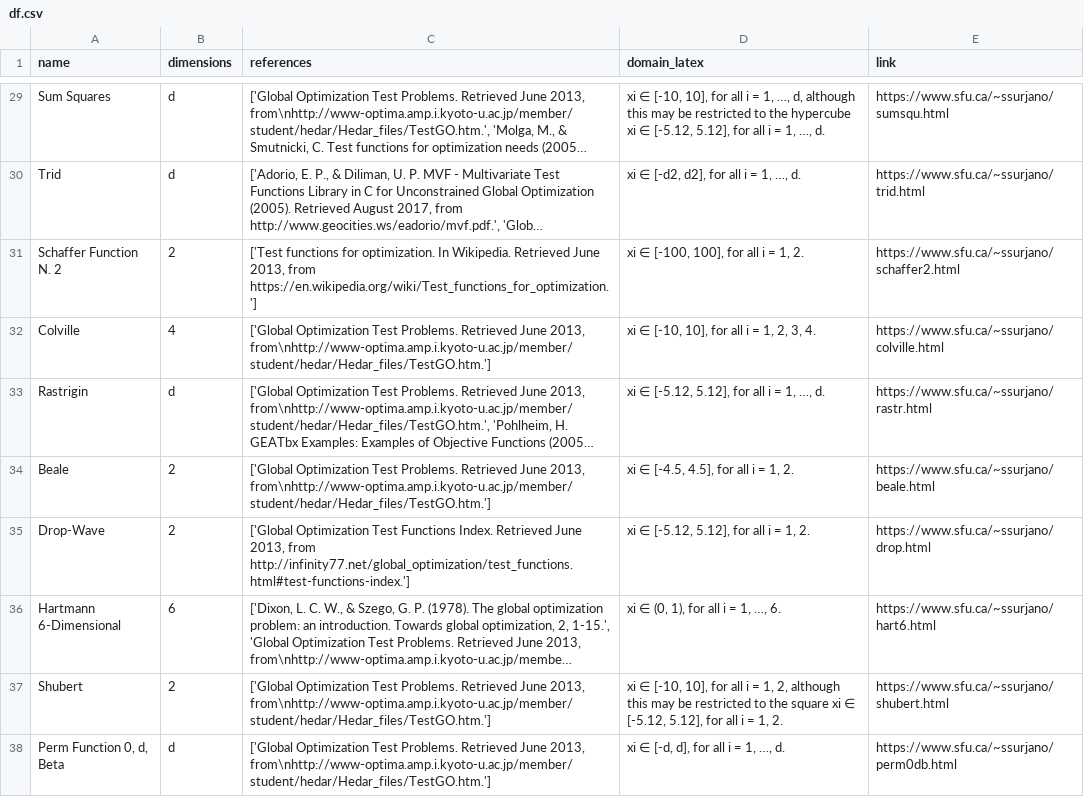
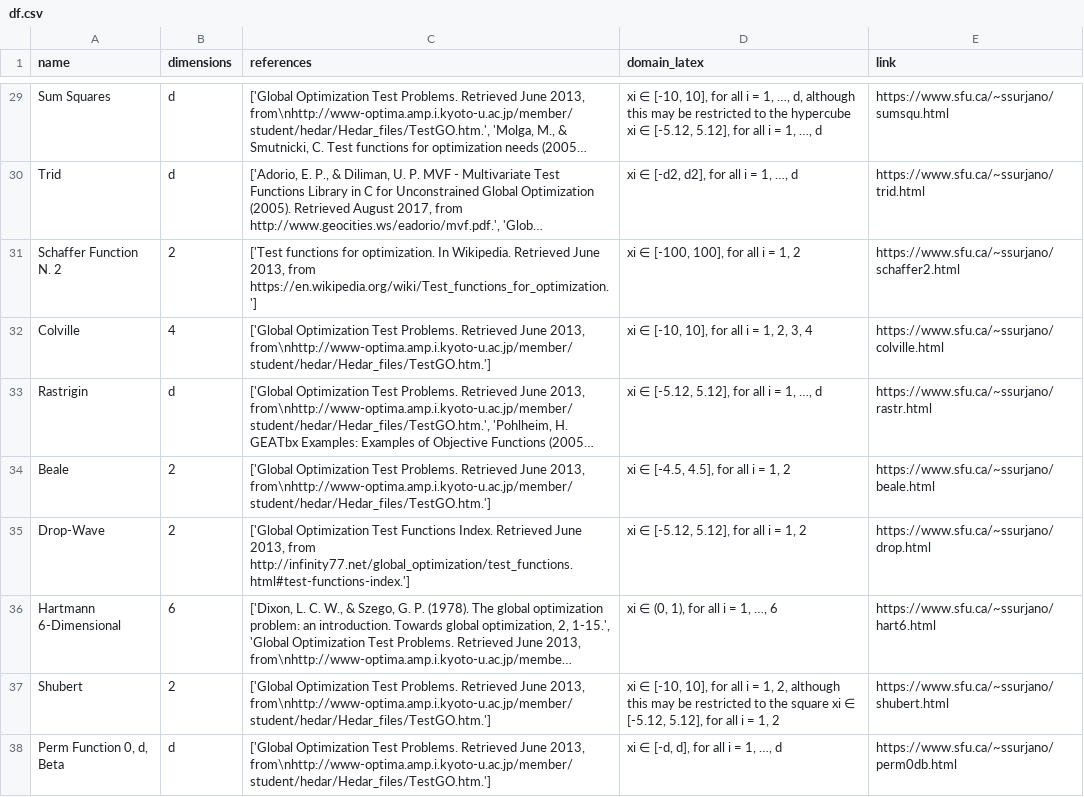
Before and after one commit to HeinrichWizardKreuser/mealpy-database, a CSV file: assets/sfu/df.csv, drawn as a sheet; only a part is shown, gaps mark what is left out; long unchanged cells end in …; the diff covers the shown part only; the diff names each change by its address in the sheet, - before the commit and + after, or states it on an @@ line.

```diff
--- a/assets/sfu/df.csv
+++ b/assets/sfu/df.csv
-D29 (domain_latex): …1, …, d.
+D29 (domain_latex): …1, …, d
-D30 (domain_latex): xi ∈ [-d2, d2], for all i = 1, …, d.
+D30 (domain_latex): xi ∈ [-d2, d2], for all i = 1, …, d
-D31 (domain_latex): xi ∈ [-100, 100], for all i = 1, 2.
+D31 (domain_latex): xi ∈ [-100, 100], for all i = 1, 2
-D32 (domain_latex): xi ∈ [-10, 10], for all i = 1, 2, 3, 4.
+D32 (domain_latex): xi ∈ [-10, 10], for all i = 1, 2, 3, 4
-D33 (domain_latex): xi ∈ [-5.12, 5.12], for all i = 1, …, d.
+D33 (domain_latex): xi ∈ [-5.12, 5.12], for all i = 1, …, d
-D34 (domain_latex): xi ∈ [-4.5, 4.5], for all i = 1, 2.
+D34 (domain_latex): xi ∈ [-4.5, 4.5], for all i = 1, 2
-D35 (domain_latex): xi ∈ [-5.12, 5.12], for all i = 1, 2.
+D35 (domain_latex): xi ∈ [-5.12, 5.12], for all i = 1, 2
-D36 (domain_latex): xi ∈ (0, 1), for all i = 1, …, 6.
+D36 (domain_latex): xi ∈ (0, 1), for all i = 1, …, 6
-D37 (domain_latex): …= 1, 2.
+D37 (domain_latex): …= 1, 2
-D38 (domain_latex): xi ∈ [-d, d], for all i = 1, …, d.
+D38 (domain_latex): xi ∈ [-d, d], for all i = 1, …, d
```
Also changed, not shown: 37 edited cells elsewhere in this file, assets/benchmarkfcns/df.csv, assets/infinity77/df.csv, 10 other files.
